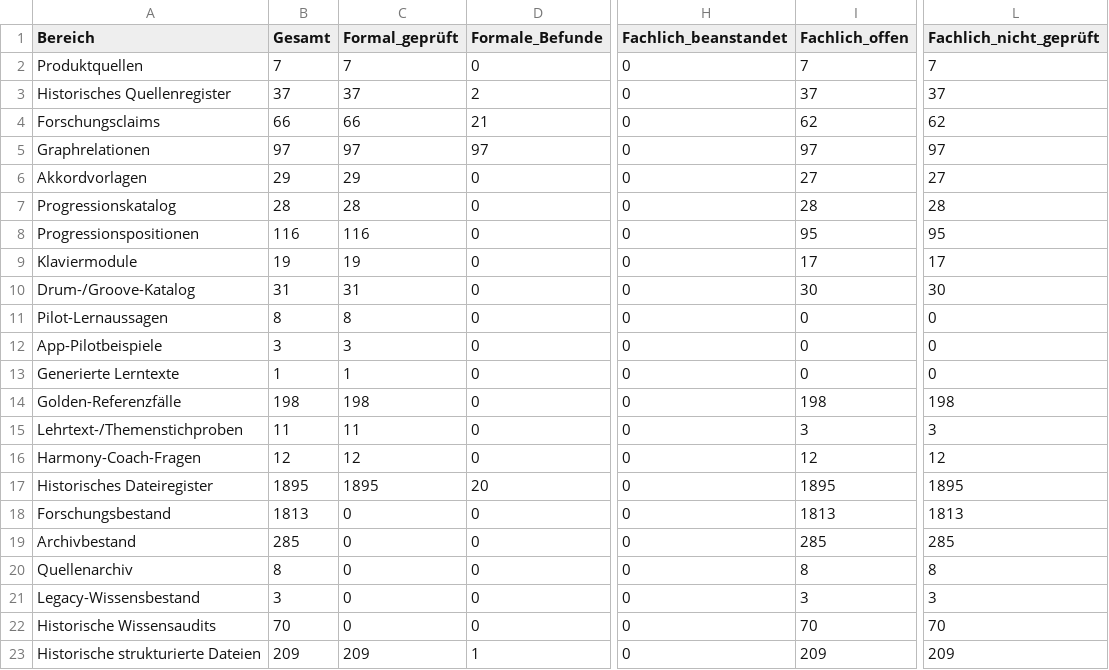
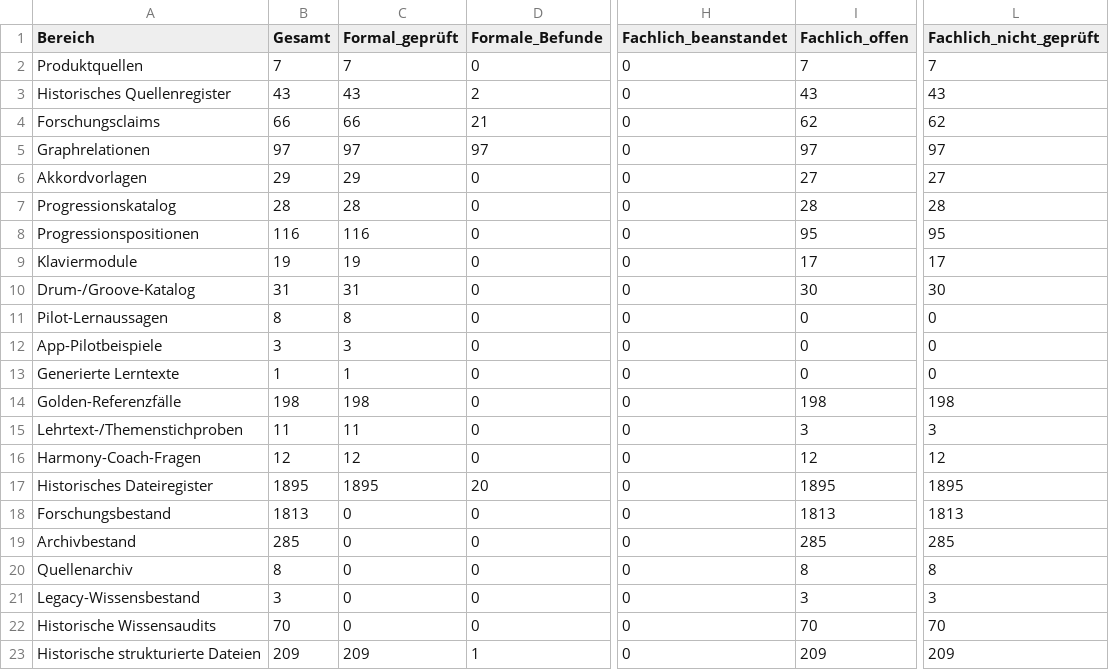
Before and after one commit to n05a-design/steps, a CSV file: knowledge/benchmark/COVERAGE.csv, drawn as a sheet; only a part is shown, gaps mark what is left out; the diff names each change by its address in the sheet, - before the commit and + after, or states it on an @@ line.

```diff
--- a/knowledge/benchmark/COVERAGE.csv
+++ b/knowledge/benchmark/COVERAGE.csv
-B3 (Gesamt): 37
+B3 (Gesamt): 43
-C3 (Formal_geprüft): 37
+C3 (Formal_geprüft): 43
-I3 (Fachlich_offen): 37
+I3 (Fachlich_offen): 43
-L3 (Fachlich_nicht_geprüft): 37
+L3 (Fachlich_nicht_geprüft): 43
```
Also changed, not shown: knowledge/sources/MUSIC_SOURCE_CLAIM_REGISTER.csv, 4 other files.
